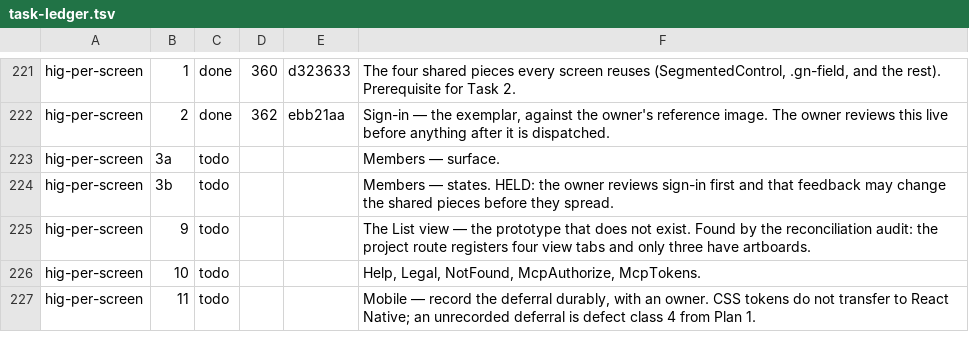
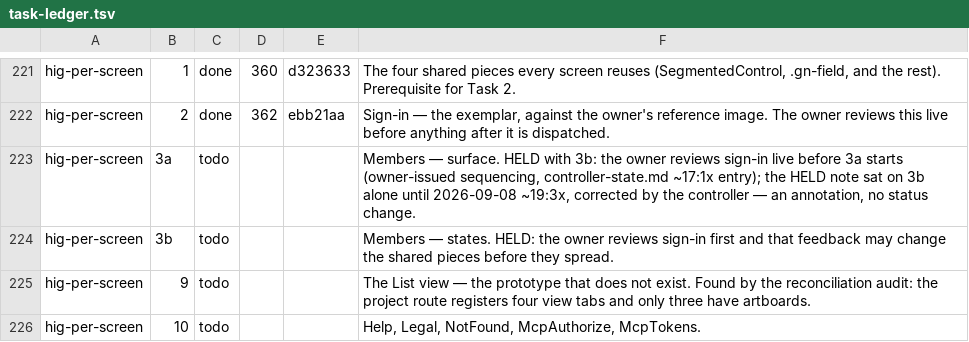
Before and after one commit to bkirosangma/gisik-nokma, a TSV file: docs/lanes/task-ledger.tsv, drawn as a sheet; only a part is shown, gaps mark what is left out; the shorter side is filled out with more unchanged rows.

```diff
--- a/docs/lanes/task-ledger.tsv
+++ b/docs/lanes/task-ledger.tsv
@@ -222,3 +222,3 @@ hig-per-screen	1	done	360	d323633	The four shared pieces every screen reuses (Se
 hig-per-screen	2	done	362	ebb21aa	Sign-in — the exemplar, against the owner's reference image. The owner reviews this live before anything after it is dispatched.
-hig-per-screen	3a	todo			Members — surface.
+hig-per-screen	3a	todo			Members — surface. HELD with 3b: the owner reviews sign-in live before 3a starts (owner-issued sequencing, controller-state.md ~17:1x entry); the HELD note sat on 3b alone until 2026-09-08 ~19:3x, corrected by the controller — an annotation, no status change.
 hig-per-screen	3b	todo			Members — states. HELD: the owner reviews sign-in first and that feedback may change the shared pieces before they spread.
```
Also changed, not shown: 1 other file.
